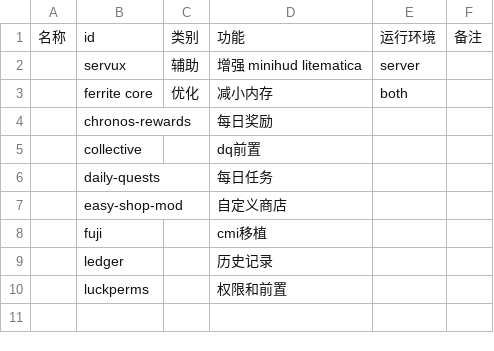
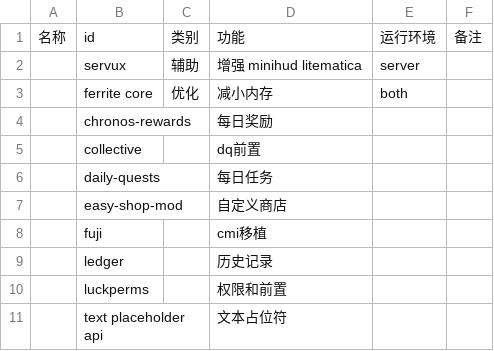
Before and after one commit to SJMC-Dev/SMP3-modpack, a CSV file: modlist.csv, drawn as a sheet; the diff names each change by its address in the sheet, - before the commit and + after, or states it on an @@ line.

Commit message:
添加 text placeholder api

```diff
--- a/modlist.csv
+++ b/modlist.csv
+row 11:  | text placeholder api |  | 文本占位符
```
Also changed, not shown: 1 other file.
